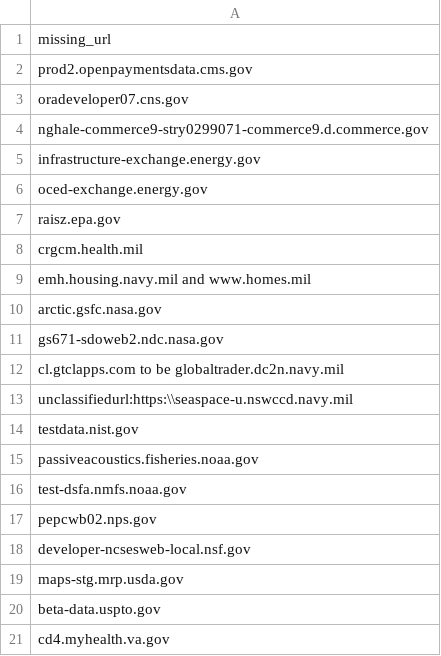
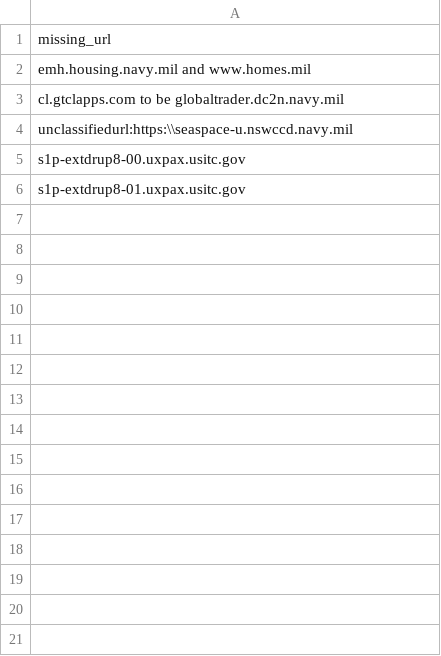
Before and after one commit to arpitjain099/site-scanning-analysis, a CSV file: reports/missing-target-url-in-snapshot.csv, drawn as a sheet.

```diff
--- a/reports/missing-target-url-in-snapshot.csv
+++ b/reports/missing-target-url-in-snapshot.csv
@@ -1,21 +1,6 @@
 missing_url
-prod2.openpaymentsdata.cms.gov
-oradeveloper07.cns.gov
-nghale-commerce9-stry0299071-commerce9.d.commerce.gov
-infrastructure-exchange.energy.gov
-oced-exchange.energy.gov
-raisz.epa.gov
-crgcm.health.mil
 emh.housing.navy.mil and www.homes.mil
-arctic.gsfc.nasa.gov
-gs671-sdoweb2.ndc.nasa.gov
 cl.gtclapps.com to be globaltrader.dc2n.navy.mil
 unclassifiedurl:https:\\seaspace-u.nswccd.navy.mil
-testdata.nist.gov
-passiveacoustics.fisheries.noaa.gov
-test-dsfa.nmfs.noaa.gov
-pepcwb02.nps.gov
-developer-ncsesweb-local.nsf.gov
-maps-stg.mrp.usda.gov
-beta-data.uspto.gov
-cd4.myhealth.va.gov
+s1p-extdrup8-00.uxpax.usitc.gov
+s1p-extdrup8-01.uxpax.usitc.gov
```
